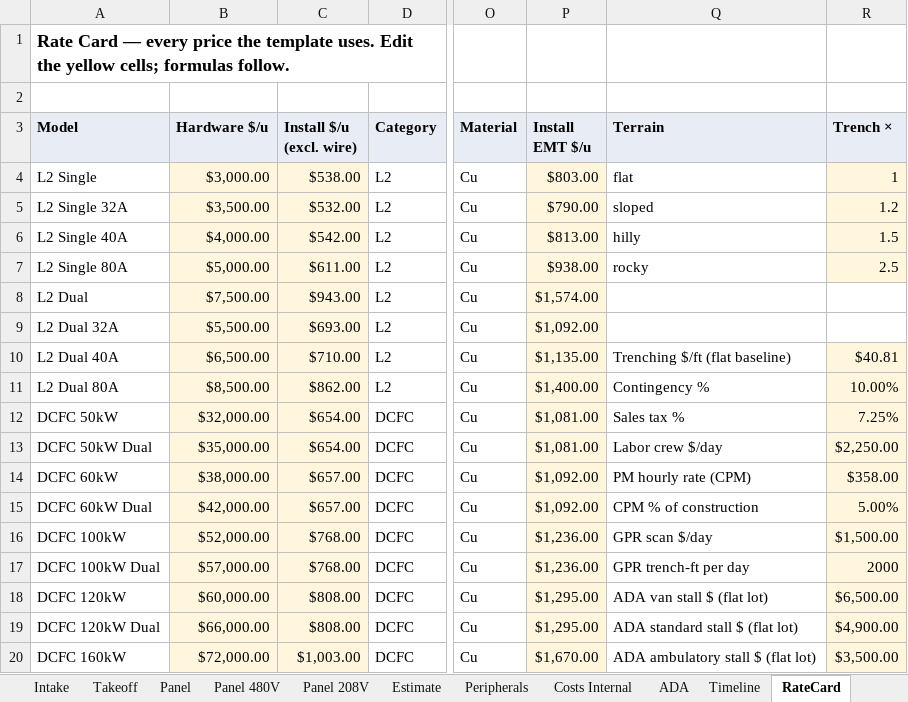
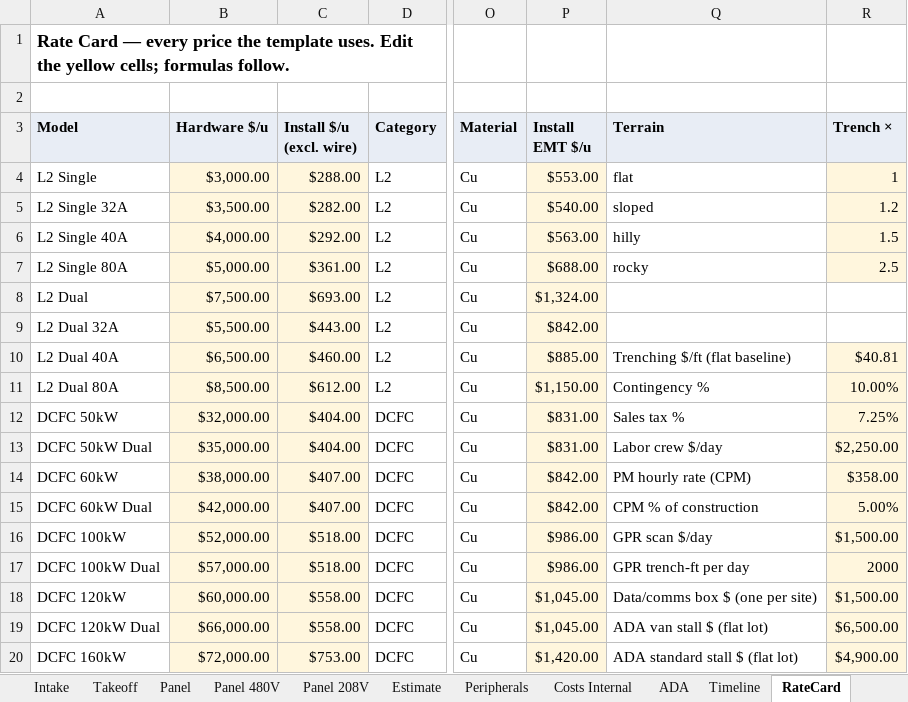
Before and after one commit to vatsal4545/rfc-estimator, an Excel workbook: templates/RFC-Template.xlsx, sheet RateCard, drawn as a sheet; only a part is shown, gaps mark what is left out; values as stored, in another font and other column widths than the file's, no borders; the diff covers the shown part only; the diff names each change by its address in the sheet, - before the commit and + after, or states it on an @@ line.

```diff
--- a/templates/RFC-Template.xlsx (sheet RateCard)
+++ b/templates/RFC-Template.xlsx (sheet RateCard)
-C4 (Install $/u (excl. wire)): $538.00
+C4 (Install $/u (excl. wire)): $288.00
-P4 (Install EMT $/u): $803.00
+P4 (Install EMT $/u): $553.00
-C5 (Install $/u (excl. wire)): $532.00
+C5 (Install $/u (excl. wire)): $282.00
-P5 (Install EMT $/u): $790.00
+P5 (Install EMT $/u): $540.00
-C6 (Install $/u (excl. wire)): $542.00
+C6 (Install $/u (excl. wire)): $292.00
-P6 (Install EMT $/u): $813.00
+P6 (Install EMT $/u): $563.00
-C7 (Install $/u (excl. wire)): $611.00
+C7 (Install $/u (excl. wire)): $361.00
-P7 (Install EMT $/u): $938.00
+P7 (Install EMT $/u): $688.00
-C8 (Install $/u (excl. wire)): $943.00
+C8 (Install $/u (excl. wire)): $693.00
-P8 (Install EMT $/u): $1,574.00
+P8 (Install EMT $/u): $1,324.00
-C9 (Install $/u (excl. wire)): $693.00
+C9 (Install $/u (excl. wire)): $443.00
-P9 (Install EMT $/u): $1,092.00
+P9 (Install EMT $/u): $842.00
-C10 (Install $/u (excl. wire)): $710.00
+C10 (Install $/u (excl. wire)): $460.00
-P10 (Install EMT $/u): $1,135.00
+P10 (Install EMT $/u): $885.00
-C11 (Install $/u (excl. wire)): $862.00
+C11 (Install $/u (excl. wire)): $612.00
-P11 (Install EMT $/u): $1,400.00
+P11 (Install EMT $/u): $1,150.00
-C12:C13 (Install $/u (excl. wire)): $654.00
+C12:C13 (Install $/u (excl. wire)): $404.00
-P12:P13 (Install EMT $/u): $1,081.00
+P12:P13 (Install EMT $/u): $831.00
-C14:C15 (Install $/u (excl. wire)): $657.00
+C14:C15 (Install $/u (excl. wire)): $407.00
-P14:P15 (Install EMT $/u): $1,092.00
+P14:P15 (Install EMT $/u): $842.00
-C16:C17 (Install $/u (excl. wire)): $768.00
+C16:C17 (Install $/u (excl. wire)): $518.00
-P16:P17 (Install EMT $/u): $1,236.00
+P16:P17 (Install EMT $/u): $986.00
-C18:C19 (Install $/u (excl. wire)): $808.00
+C18:C19 (Install $/u (excl. wire)): $558.00
-P18:P19 (Install EMT $/u): $1,295.00
+P18:P19 (Install EMT $/u): $1,045.00
-Q18 (Terrain): ADA van stall $ (flat lot)
+Q18 (Terrain): Data/comms box $ (one per site)
-R18 (Trench ×): $6,500.00
+R18 (Trench ×): $1,500.00
-Q19 (Terrain): ADA standard stall $ (flat lot)
+Q19 (Terrain): ADA van stall $ (flat lot)
-R19 (Trench ×): $4,900.00
+R19 (Trench ×): $6,500.00
-C20 (Install $/u (excl. wire)): $1,003.00
+C20 (Install $/u (excl. wire)): $753.00
-P20 (Install EMT $/u): $1,670.00
+P20 (Install EMT $/u): $1,420.00
-Q20 (Terrain): ADA ambulatory stall $ (flat lot)
+Q20 (Terrain): ADA standard stall $ (flat lot)
-R20 (Trench ×): $3,500.00
+R20 (Trench ×): $4,900.00
```
Also changed, not shown: 2 added rows, 2 removed rows, 82 edited cells and cell formats elsewhere in this sheet, sheet Estimate, sheet Costs Internal, 2 other files.
